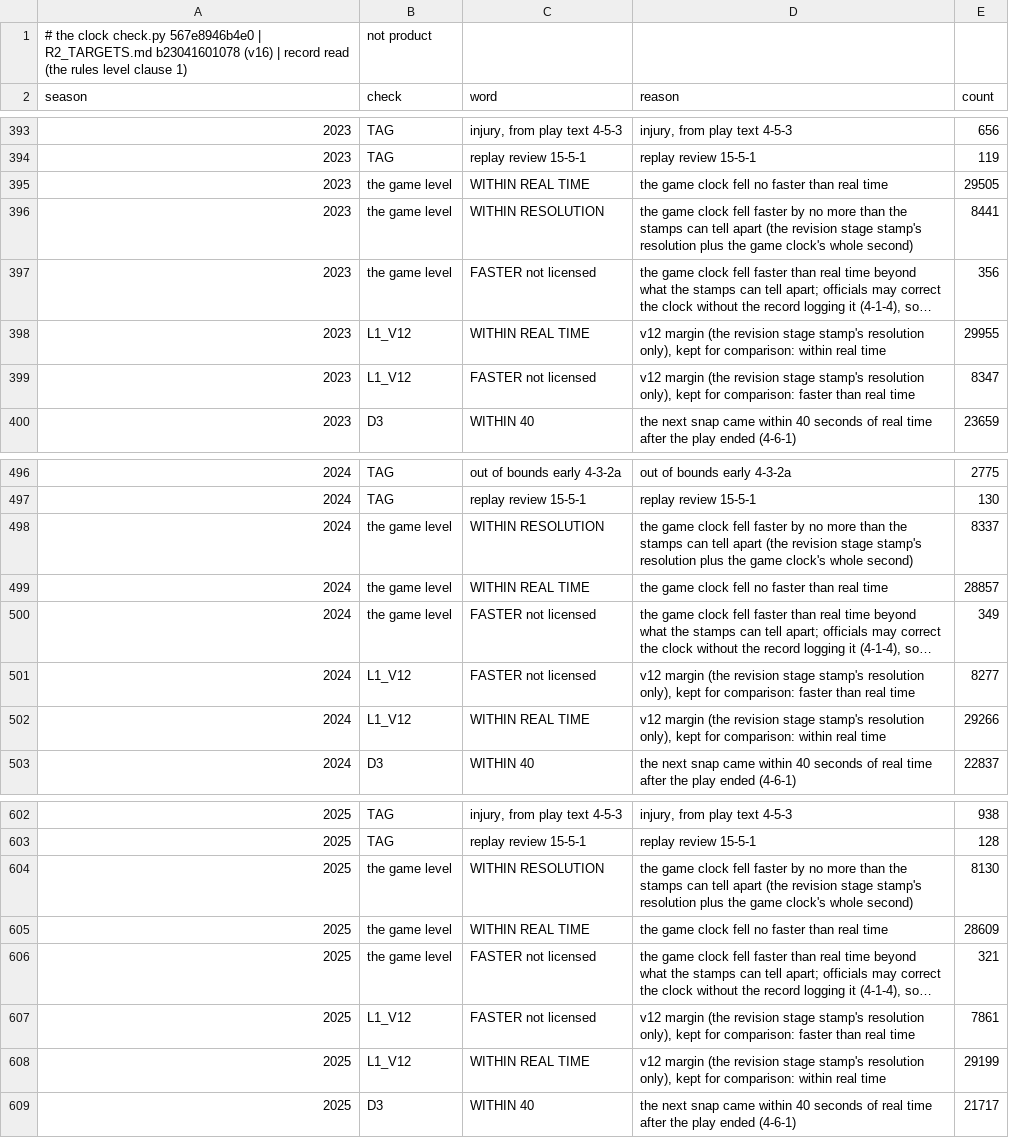
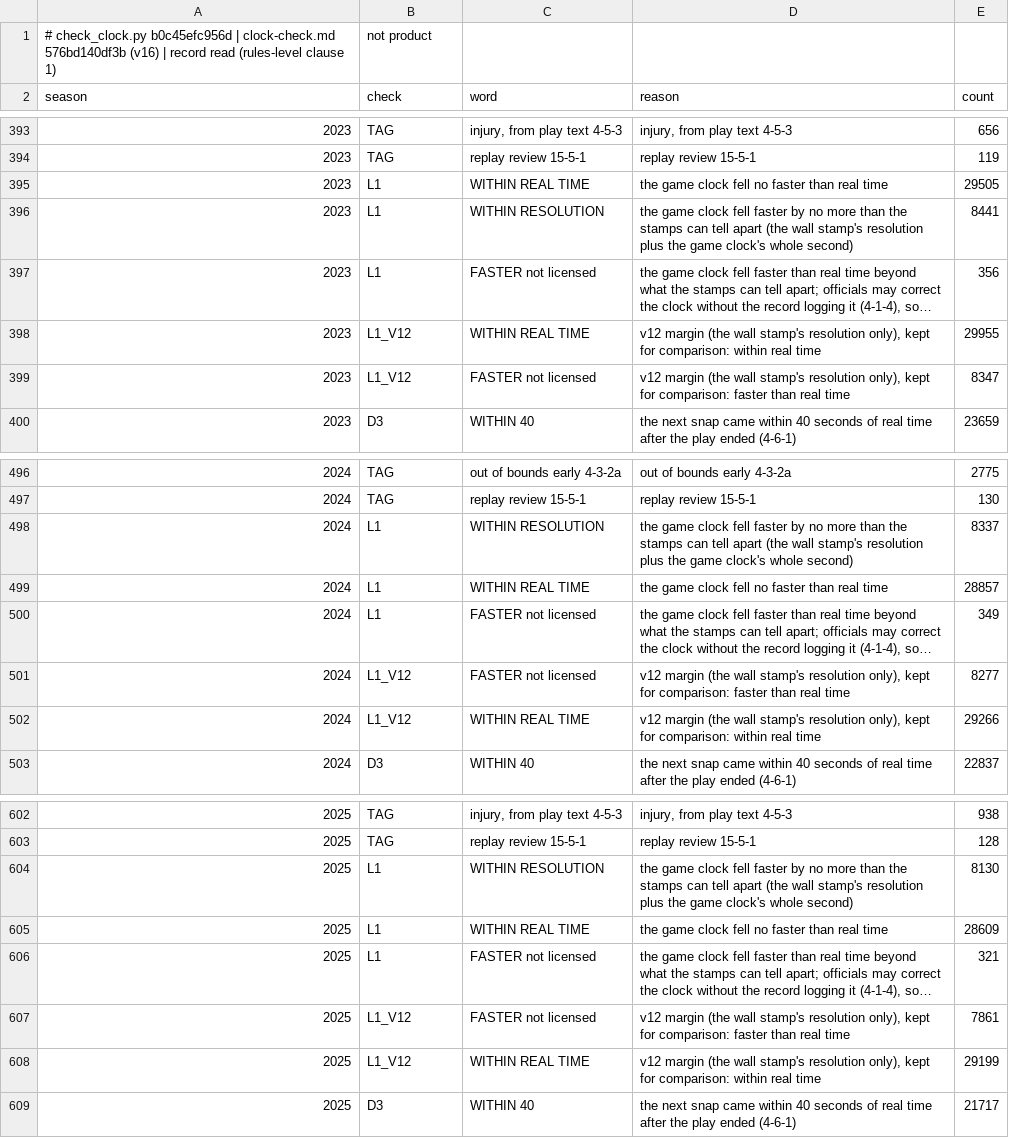
Before and after one commit to CCCatri/analytics, a CSV file: out/clock_reasons.csv, drawn as a sheet; only a part is shown, gaps mark what is left out; long unchanged cells end in …; the diff covers the shown part only; the diff names each change by its address in the sheet, - before the commit and + after, or states it on an @@ line.

Commit message:
Stage 5 runs here: raw files and model files in place (ignored), three record checks re-pinned and passing, engine step via alone_main; evidence restored to the run's pinned bytes under portfolio file names with a README in hiring terms

```diff
--- a/out/clock_reasons.csv
+++ b/out/clock_reasons.csv
-A1 (season): # the clock check.py 567e8946b4e0 | R2_TARGETS.md b23041601078 (v16) | record read (the rules level clause 1)
+A1 (season): # check_clock.py b0c45efc956d | clock-check.md 576bd140df3b (v16) | record read (rules-level clause 1)
-B395:B397 (check): the game level
+B395:B397 (check): L1
-D396 (reason): …apart (the revision stage stamp's resolution…
+D396 (reason): …apart (the wall stamp's resolution…
-D398 (reason): …margin (the revision stage stamp's resolution…
+D398 (reason): …margin (the wall stamp's resolution…
-D399 (reason): …margin (the revision stage stamp's resolution…
+D399 (reason): …margin (the wall stamp's resolution…
-B498:B500 (check): the game level
+B498:B500 (check): L1
-D498 (reason): …apart (the revision stage stamp's resolution…
+D498 (reason): …apart (the wall stamp's resolution…
-D501 (reason): …margin (the revision stage stamp's resolution…
+D501 (reason): …margin (the wall stamp's resolution…
-D502 (reason): …margin (the revision stage stamp's resolution…
+D502 (reason): …margin (the wall stamp's resolution…
-B604:B606 (check): the game level
+B604:B606 (check): L1
-D604 (reason): …apart (the revision stage stamp's resolution…
+D604 (reason): …apart (the wall stamp's resolution…
-D607 (reason): …margin (the revision stage stamp's resolution…
+D607 (reason): …margin (the wall stamp's resolution…
-D608 (reason): …margin (the revision stage stamp's resolution…
+D608 (reason): …margin (the wall stamp's resolution…
```
Also changed, not shown: 24 edited cells elsewhere in this file, out/clock_counts.csv, out/clock_faster.csv, 32 other files.
